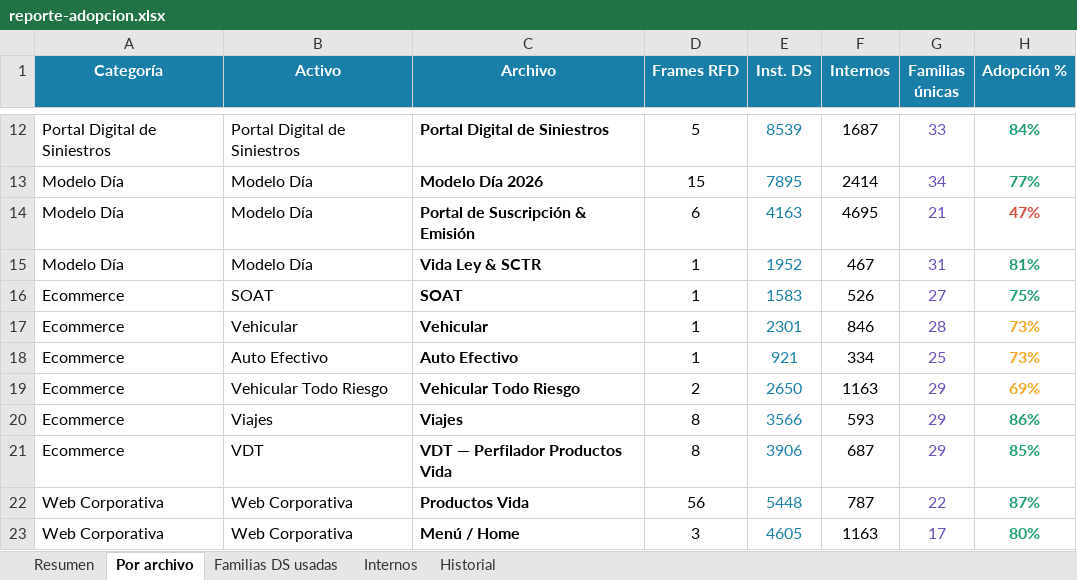
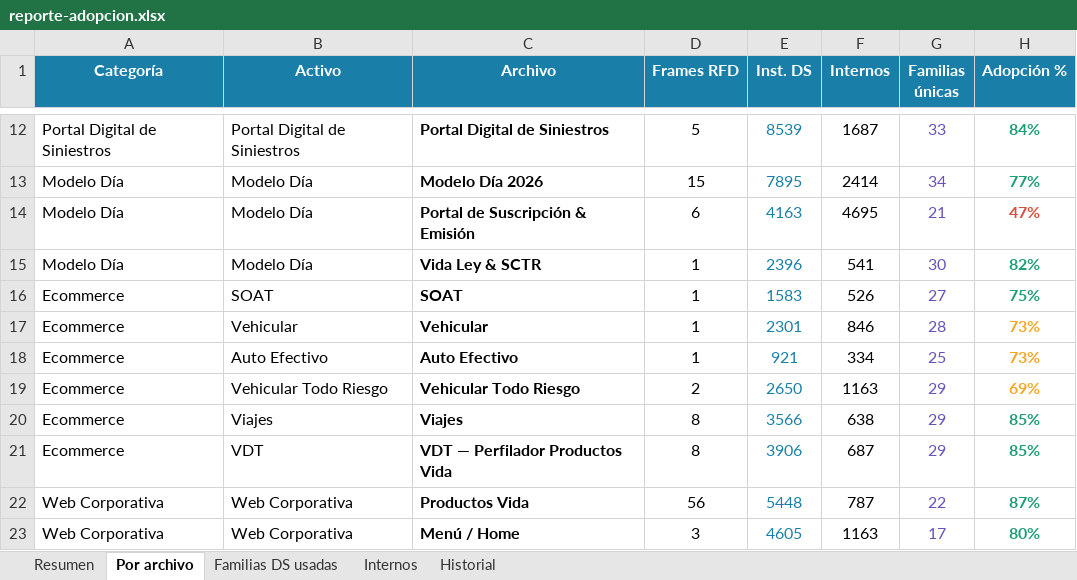
Before and after one commit to Lichadri/dalton-adoption-dashboard, an Excel workbook: docs/reporte-adopcion.xlsx, sheet Por archivo, drawn as a sheet; only a part is shown, gaps mark what is left out; values as stored, in another font and other column widths than the file's, no borders; the diff names each change by its address in the sheet, - before the commit and + after, or states it on an @@ line.

```diff
--- a/docs/reporte-adopcion.xlsx (sheet Por archivo)
+++ b/docs/reporte-adopcion.xlsx (sheet Por archivo)
-E15 (Inst. DS): 1952
+E15 (Inst. DS): 2396
-F15 (Internos): 467
+F15 (Internos): 541
-G15 (Familias únicas): 31
+G15 (Familias únicas): 30
-H15 (Adopción %): 81%
+H15 (Adopción %): 82%
-F20 (Internos): 593
+F20 (Internos): 638
-H20 (Adopción %): 86%
+H20 (Adopción %): 85%
```
Also changed, not shown: sheet Internos, sheet Familias DS usadas, sheet Resumen, sheet Historial, 2 other files.
